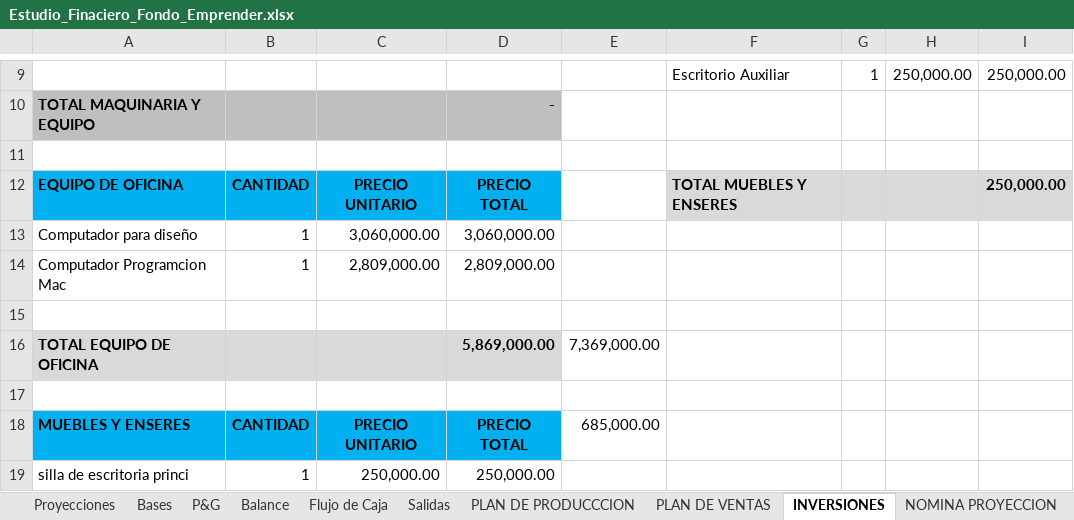
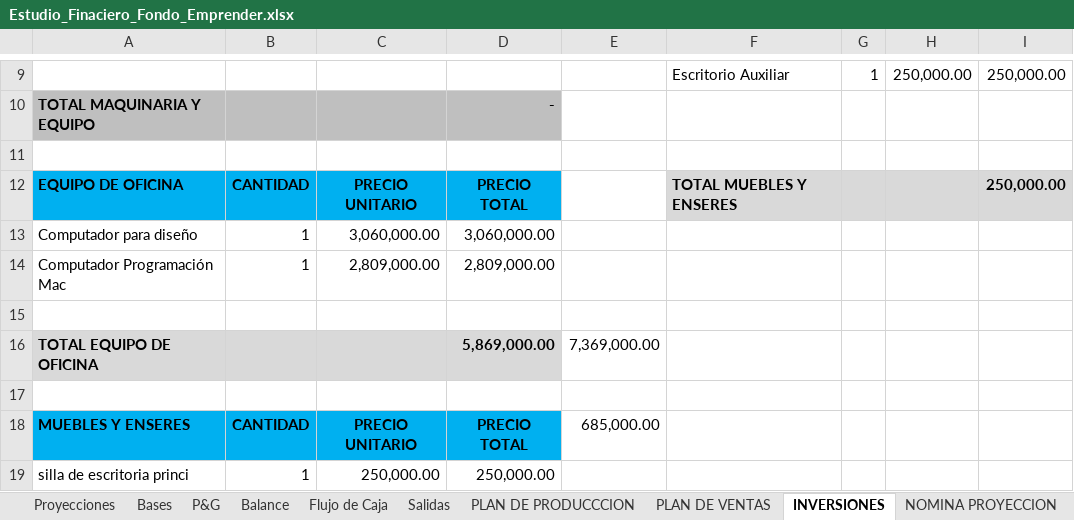
Before and after one commit to Niordsid/Proyecto_Grado, an Excel workbook: Fondo Emprender/Estudio_Finaciero_Fondo_Emprender.xlsx, sheet INVERSIONES, drawn as a sheet; only a part is shown, gaps mark what is left out; values as stored, in another font and other column widths than the file's, no borders; the diff names each change by its address in the sheet, - before the commit and + after, or states it on an @@ line.

```diff
--- a/Fondo Emprender/Estudio_Finaciero_Fondo_Emprender.xlsx (sheet INVERSIONES)
+++ b/Fondo Emprender/Estudio_Finaciero_Fondo_Emprender.xlsx (sheet INVERSIONES)
-A14: Computador Programcion Mac
+A14: Computador Programación Mac
```
Also changed, not shown: sheet NOMINA PROYECCION, sheet RESUMEN INVERSIONES FONDO, 1 other file.
